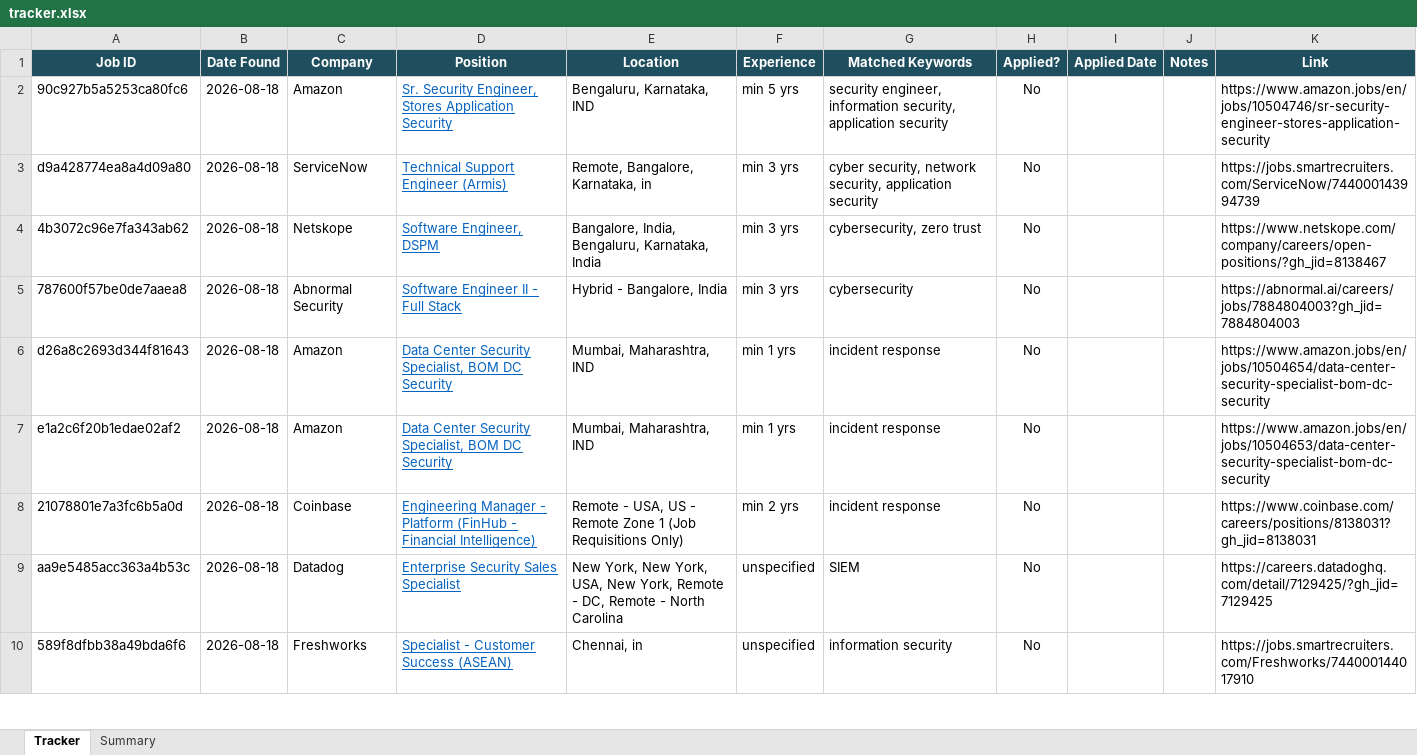
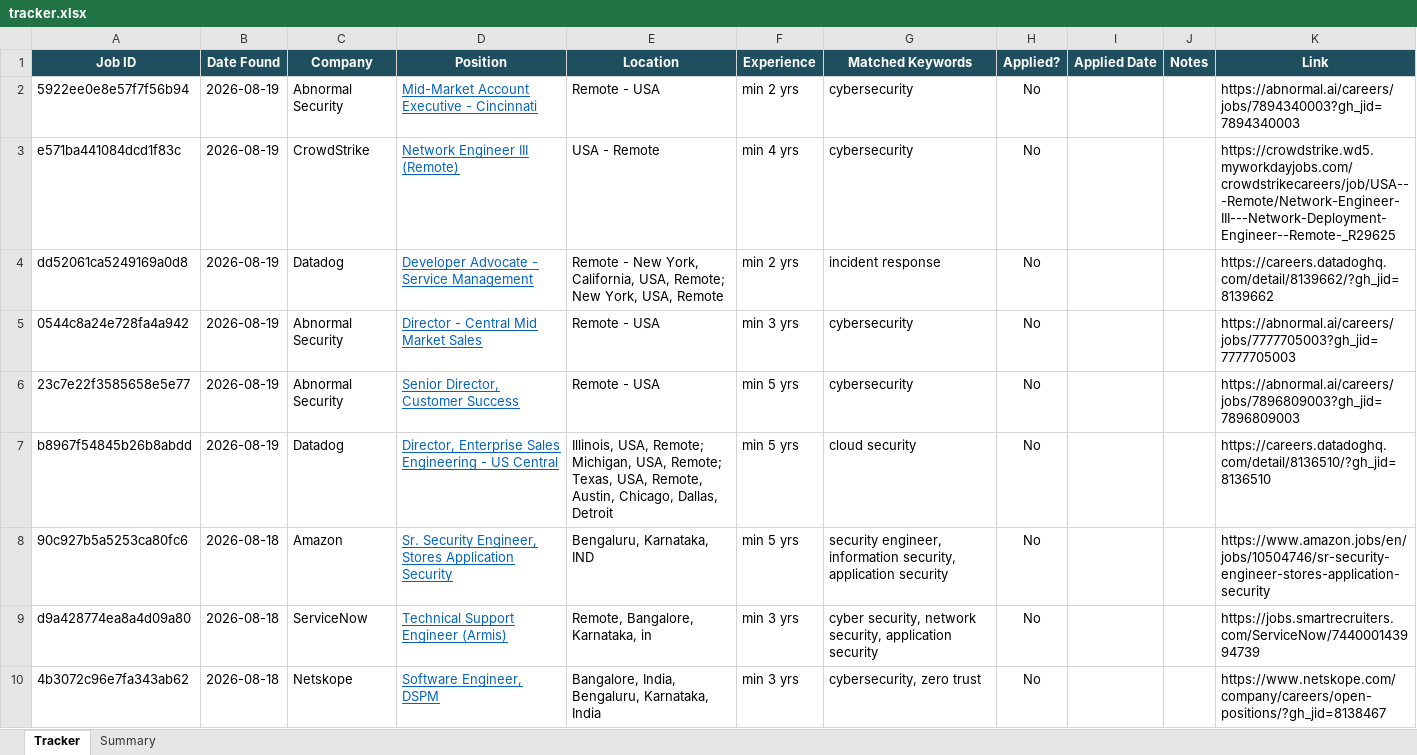
Before and after one commit to rajattiwari-stack/job-sentinel, an Excel workbook: tracker.xlsx, sheet Tracker, drawn as a sheet; only a part is shown; the shorter side is filled out with more unchanged rows; values as stored, in another font and other column widths than the file's, no borders; conditional formats not drawn; the diff names each change by its address in the sheet, - before the commit and + after, or states it on an @@ line.

```diff
--- a/tracker.xlsx (sheet Tracker)
+++ b/tracker.xlsx (sheet Tracker)
+row 2: 5922ee0e8e57f7f56b94 | 2026-08-19 | Abnormal Security | Mid-Market Account Executive - Cincinnati | Remote - USA | min 2 yrs | cybersecurity | No |  |  | https://abnormal.ai/careers/jobs/7894340003?gh_jid=7894340003
+row 3: e571ba441084dcd1f83c | 2026-08-19 | CrowdStrike | Network Engineer III (Remote) | USA - Remote | min 4 yrs | cybersecurity | No |  |  | https://crowdstrike.wd5.myworkdayjobs.com/crowdstrikecareers/job/USA---Remote/Network-Engineer-III---Network-Deployment-Engineer--Remote-_R29625
+row 4: dd52061ca5249169a0d8 | 2026-08-19 | Datadog | Developer Advocate - Service Management | Remote - New York, California, USA, Remote; New York, USA, Remote | min 2 yrs | incident response | No |  |  | https://careers.datadoghq.com/detail/8139662/?gh_jid=8139662
+row 5: 0544c8a24e728fa4a942 | 2026-08-19 | Abnormal Security | Director - Central Mid Market Sales | Remote - USA | min 3 yrs | cybersecurity | No |  |  | https://abnormal.ai/careers/jobs/7777705003?gh_jid=7777705003
+row 6: 23c7e22f3585658e5e77 | 2026-08-19 | Abnormal Security | Senior Director, Customer Success | Remote - USA | min 5 yrs | cybersecurity | No |  |  | https://abnormal.ai/careers/jobs/7896809003?gh_jid=7896809003
+row 7: b8967f54845b26b8abdd | 2026-08-19 | Datadog | Director, Enterprise Sales Engineering - US Central | Illinois, USA, Remote; Michigan, USA, Remote; Texas, USA, Remote, Austin, Chicago, Dallas, Detroit | min 5 yrs | cloud security | No |  |  | https://careers.datadoghq.com/detail/8136510/?gh_jid=8136510
```
Also changed, not shown: 1 other file.
